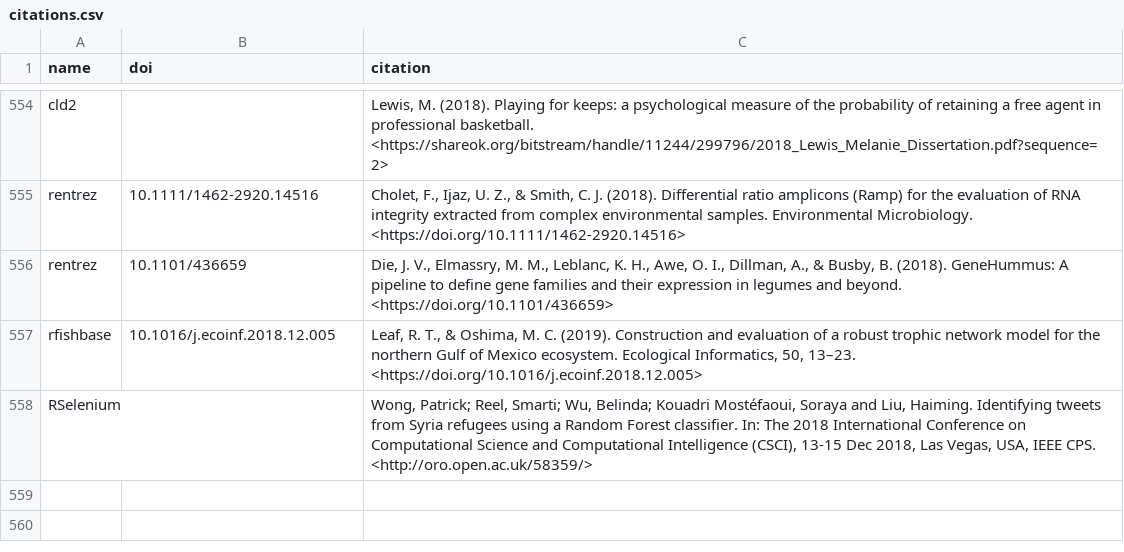
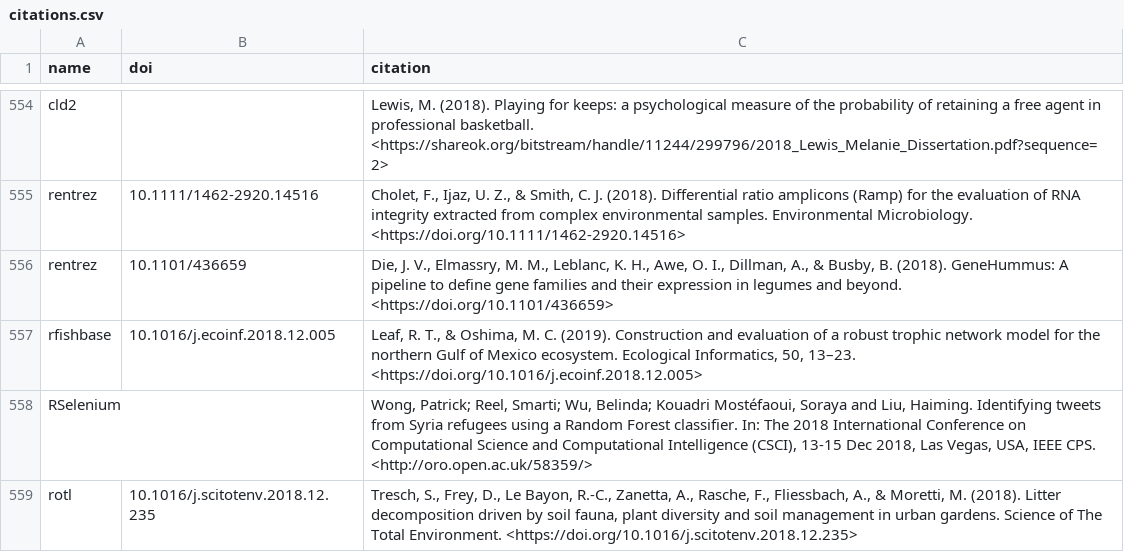
Before and after one commit to ropensci/roapi, a CSV file: data/citations.csv, drawn as a sheet; only a part is shown, gaps mark what is left out; the diff names each change by its address in the sheet, - before the commit and + after, or states it on an @@ line.

Commit message:
rotl citation

```diff
--- a/data/citations.csv
+++ b/data/citations.csv
+row 559: rotl | 10.1016/j.scitotenv.2018.12.235 | Tresch, S., Frey, D., Le Bayon, R.-C., Zanetta, A., Rasche, F., Fliessbach, A., & Moretti, M. (2018). Litter decomposition driven by soil fauna, plant diversity and soil management in urban gardens. Science of The Total Environment. <https://doi.org/10.1016/j.scitotenv.2018.12.235>
```
